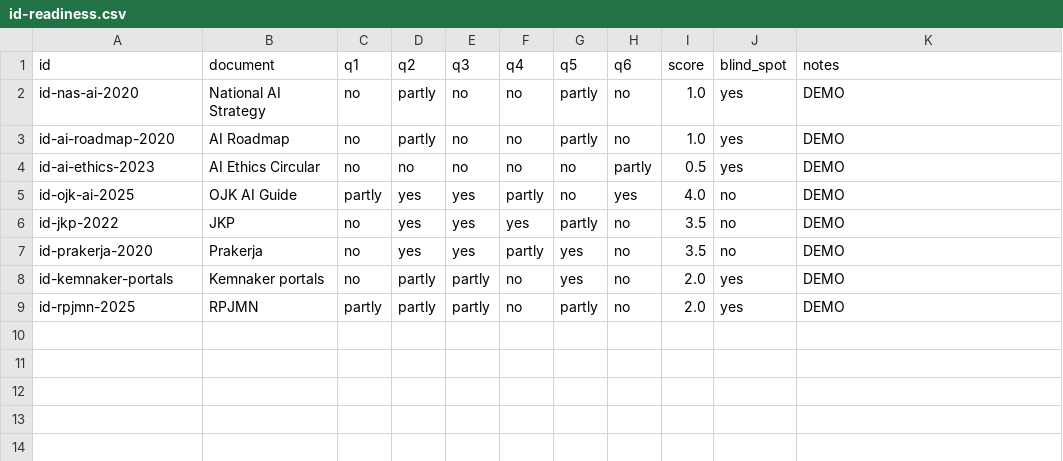
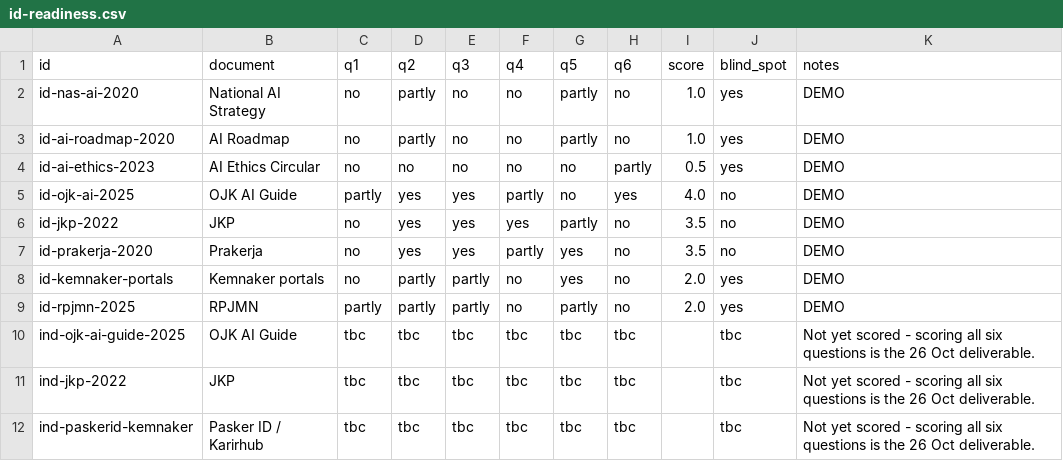
Before and after one commit to webdevsha/spar-f26-id, a CSV file: data/id-readiness.csv, drawn as a sheet; the diff names each change by its address in the sheet, - before the commit and + after, or states it on an @@ line.

```diff
--- a/data/id-readiness.csv
+++ b/data/id-readiness.csv
+row 10: ind-ojk-ai-guide-2025 | OJK AI Guide | tbc | tbc | tbc | tbc | tbc | tbc |  | tbc | Not yet scored - scoring all six questions is the 26 Oct deliverable.
+row 11: ind-jkp-2022 | JKP | tbc | tbc | tbc | tbc | tbc | tbc |  | tbc | Not yet scored - scoring all six questions is the 26 Oct deliverable.
+row 12: ind-paskerid-kemnaker | Pasker ID / Karirhub | tbc | tbc | tbc | tbc | tbc | tbc |  | tbc | Not yet scored - scoring all six questions is the 26 Oct deliverable.
```
Also changed, not shown: data/id-policy-inventory.csv, 5 other files.
